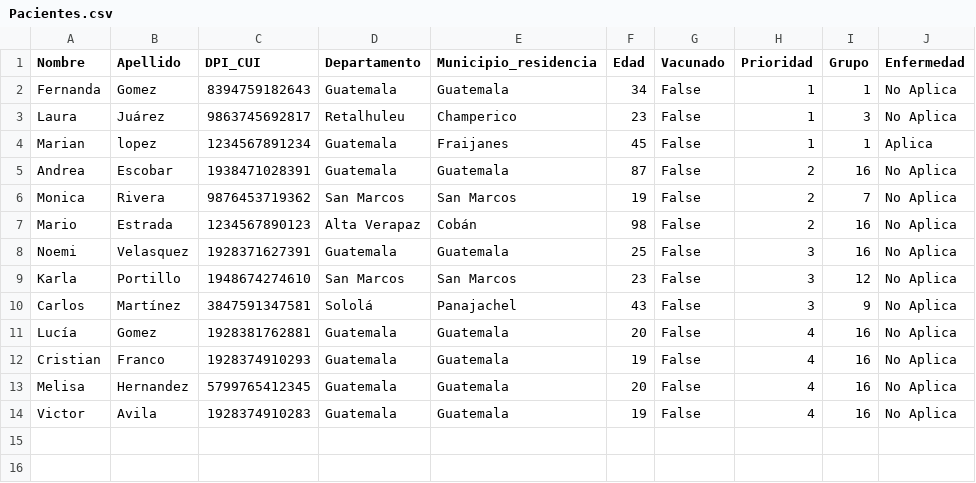
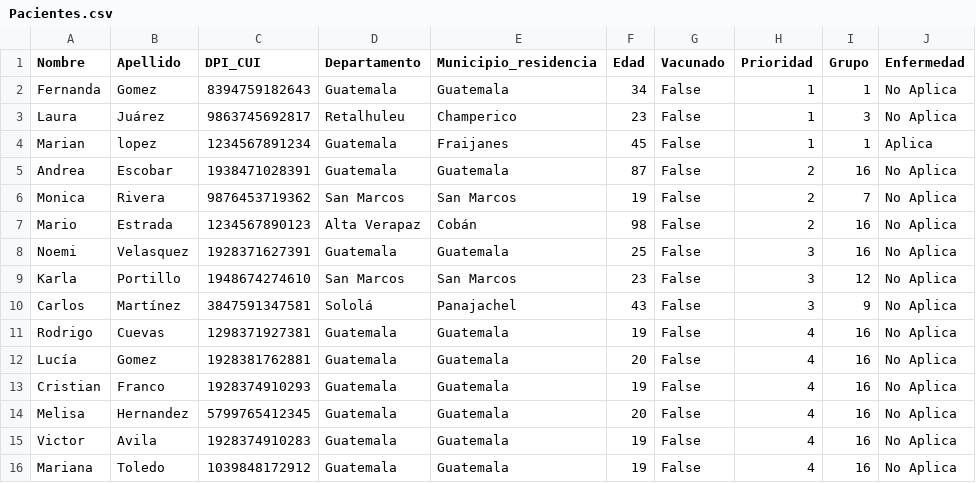
Before and after one commit to ImMaur0103/Proyecto-Estructuras, a CSV file: Proyecto_Estructuras/wwwroot/files/InformacionPacientes/Admin/Pacientes.csv, drawn as a sheet; the diff names each change by its address in the sheet, - before the commit and + after, or states it on an @@ line.

```diff
--- a/Proyecto_Estructuras/wwwroot/files/InformacionPacientes/Admin/Pacientes.csv
+++ b/Proyecto_Estructuras/wwwroot/files/InformacionPacientes/Admin/Pacientes.csv
+row 11: Rodrigo | Cuevas | 1298371927381 | Guatemala | Guatemala | 19 | False | 4 | 16 | No Aplica
+row 16: Mariana | Toledo | 1039848172912 | Guatemala | Guatemala | 19 | False | 4 | 16 | No Aplica
```
Also changed, not shown: Proyecto_Estructuras/wwwroot/files/InformacionCentro/Admin/Cita.csv, 11 other files.
